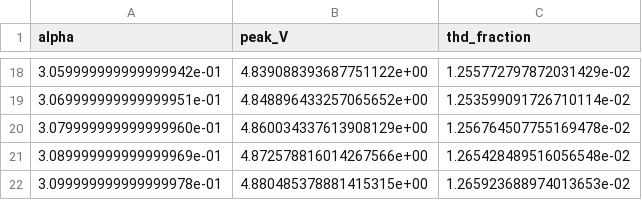
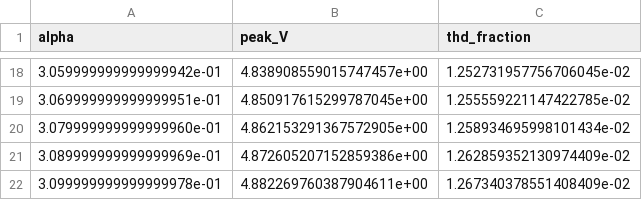
Before and after one commit to lewisbrown-uk/smps-design-tools, a CSV file: ngspice_examples/wien_bias_sweep_finer.csv, drawn as a sheet; only a part is shown, gaps mark what is left out; the diff covers the shown part only.

```diff
--- a/ngspice_examples/wien_bias_sweep_finer.csv
+++ b/ngspice_examples/wien_bias_sweep_finer.csv
@@ -18,5 +18,5 @@ alpha,peak_V,thd_fraction
-3.059999999999999942e-01,4.839088393687751122e+00,1.255772797872031429e-02
-3.069999999999999951e-01,4.848896433257065652e+00,1.253599091726710114e-02
-3.079999999999999960e-01,4.860034337613908129e+00,1.256764507755169478e-02
-3.089999999999999969e-01,4.872578816014267566e+00,1.265428489516056548e-02
-3.099999999999999978e-01,4.880485378881415315e+00,1.265923688974013653e-02
+3.059999999999999942e-01,4.838908559015747457e+00,1.252731957756706045e-02
+3.069999999999999951e-01,4.850917615299787045e+00,1.255559221147422785e-02
+3.079999999999999960e-01,4.862153291367572905e+00,1.258934695998101434e-02
+3.089999999999999969e-01,4.872605207152859386e+00,1.262859352130974409e-02
+3.099999999999999978e-01,4.882269760387904611e+00,1.267340378551408409e-02
```
Also changed, not shown: 32 edited cells elsewhere in this file, 5 other files.
